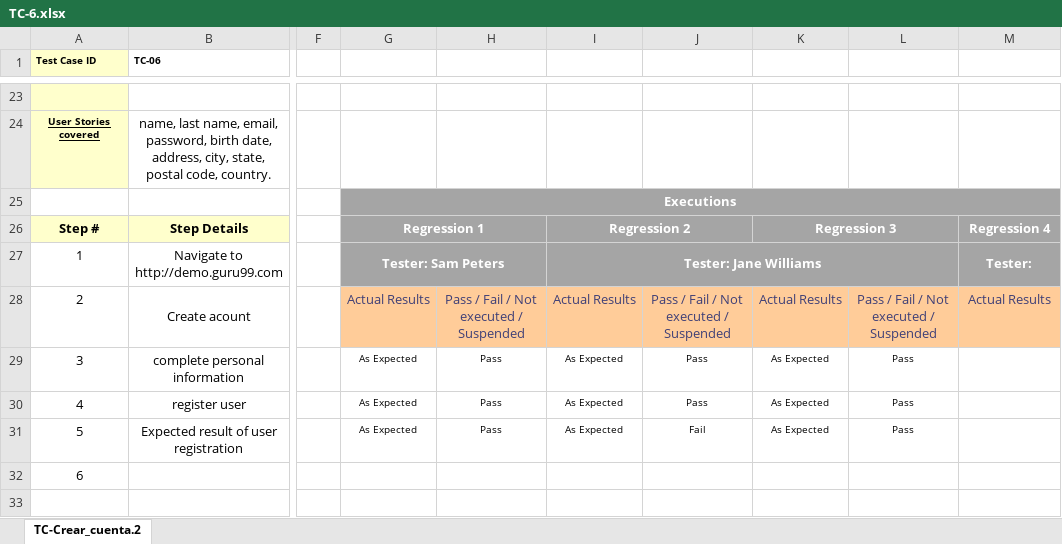
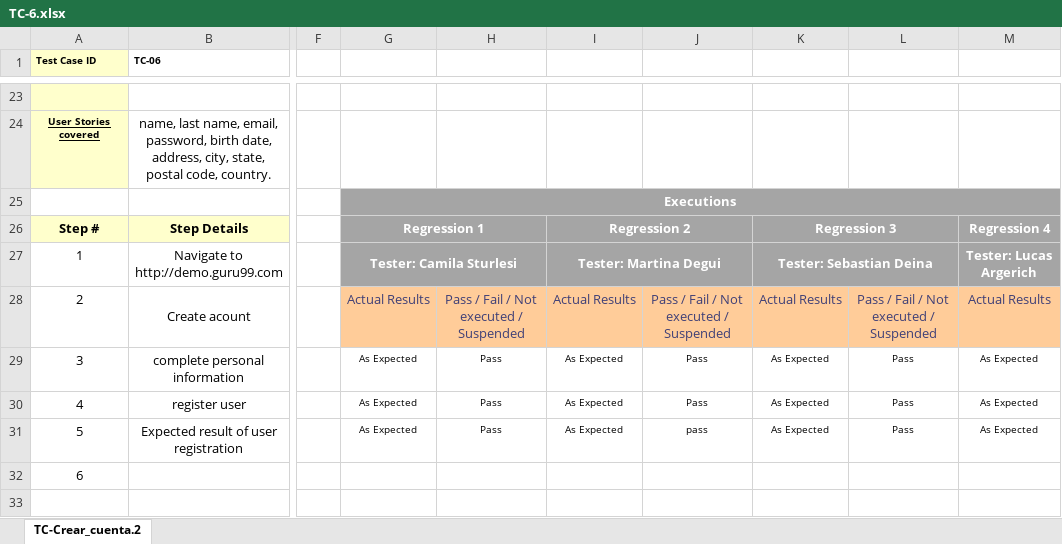
Before and after one commit to SebaDeina/TestingAplicaciones-FFC-TPO, an Excel workbook: Casos de prueba/TC-6.xlsx, sheet TC-Crear_cuenta.2, drawn as a sheet; only a part is shown, gaps mark what is left out; values as stored, in another font and other column widths than the file's, no borders; the diff names each change by its address in the sheet, - before the commit and + after, or states it on an @@ line.

```diff
--- a/Casos de prueba/TC-6.xlsx (sheet TC-Crear_cuenta.2)
+++ b/Casos de prueba/TC-6.xlsx (sheet TC-Crear_cuenta.2)
-G27: Tester: Sam Peters
+G27: Tester: Camila Sturlesi
-I27: Tester: Jane Williams
+I27: Tester: Martina Degui
-I27:L27 merged
+I27:J27 merged
-K27: (empty)
+K27: Tester: Sebastian Deina
+K27:L27 merged
-M27: Tester:
+M27: Tester: Lucas Argerich
-M29:M31: (empty)
+M29:M31: As Expected
-J31: Fail
+J31: pass
```
Also changed, not shown: Casos de prueba/TC-7.xlsx, 1 other file.
